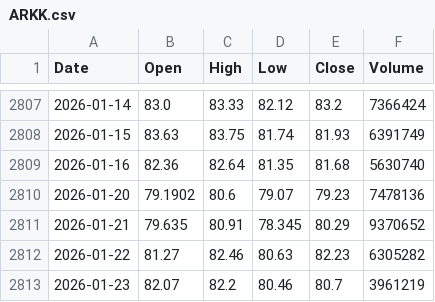
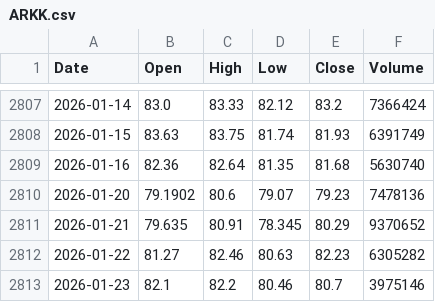
Before and after one commit to kam-reef/Market-Correction-Watch, a CSV file: data/raw/ARKK.csv, drawn as a sheet; only a part is shown, gaps mark what is left out.

```diff
--- a/data/raw/ARKK.csv
+++ b/data/raw/ARKK.csv
@@ -2812,2 +2812,2 @@ Date,Open,High,Low,Close,Volume
 2026-01-22,81.27,82.46,80.63,82.23,6305282
-2026-01-23,82.07,82.2,80.46,80.7,3961219
+2026-01-23,82.1,82.2,80.46,80.7,3975146
```
Also changed, not shown: data/raw/HYG.csv, data/raw/IEF.csv, 6 other files.
